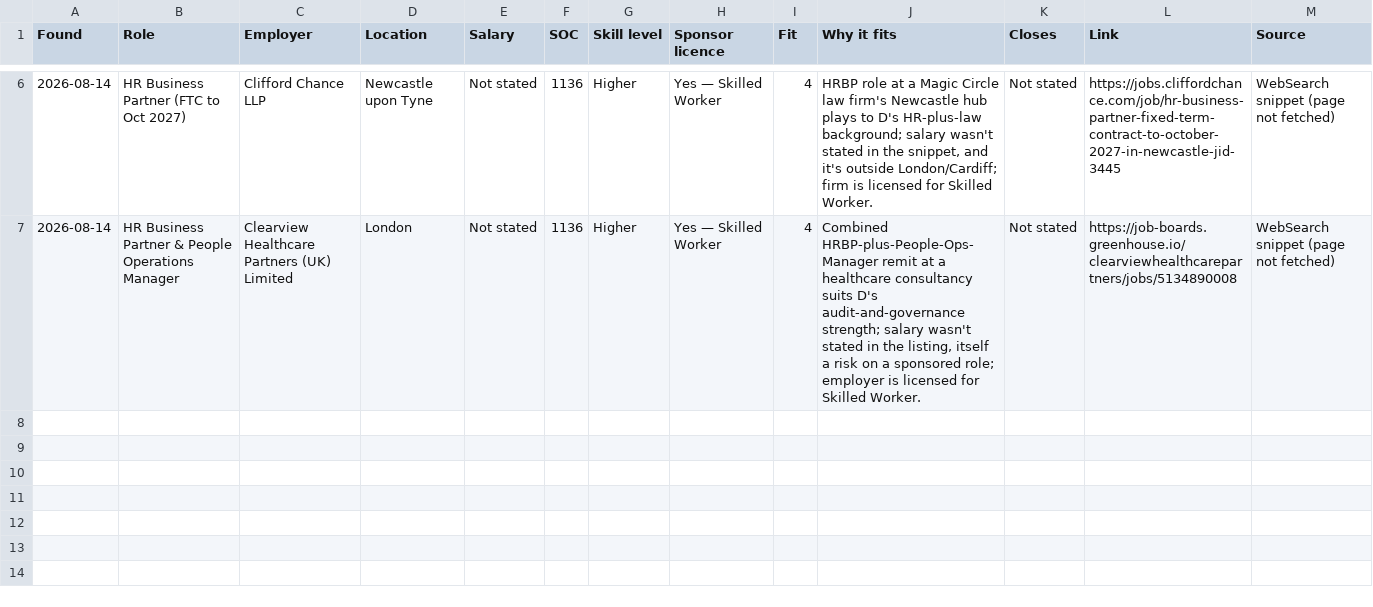
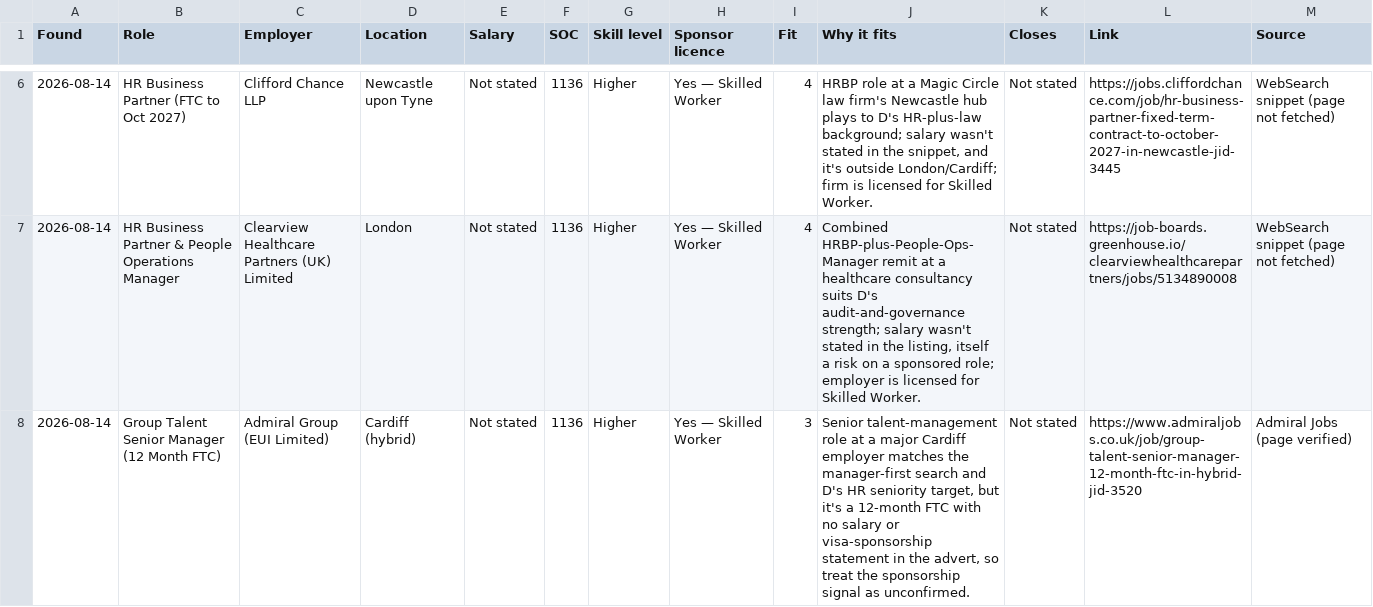
Before and after one commit to thetoyosibello/uk-sponsored-jobs, a CSV file: hr.csv, drawn as a sheet; only a part is shown, gaps mark what is left out; the diff covers the shown part only.

```diff
--- a/hr.csv
+++ b/hr.csv
@@ -7 +7,2 @@ Found,Role,Employer,Location,Salary,SOC,Skill level,Sponsor licence,Fit,Why it f
 2026-08-14,HR Business Partner & People Operations Manager,Clearview Healthcare Partners (UK) Limited,London,Not stated,1136,Higher,Yes — Skilled Worker,4,"Combined HRBP-plus-People-Ops-Manager remit at a healthcare consultancy suits D's audit-and-governance strength; salary wasn't stated in the listing, itself a risk on a sponsored role; employer is licensed for Skilled Worker.",Not stated,https://job-boards.greenhouse.io/clearviewhealthcarepartners/jobs/5134890008,WebSearch snippet (page not fetched)
+2026-08-14,Group Talent Senior Manager (12 Month FTC),Admiral Group (EUI Limited),Cardiff (hybrid),Not stated,1136,Higher,Yes — Skilled Worker,3,"Senior talent-management role at a major Cardiff employer matches the manager-first search and D's HR seniority target, but it's a 12-month FTC with no salary or visa-sponsorship statement in the advert, so treat the sponsorship signal as unconfirmed.",Not stated,https://www.admiraljobs.co.uk/job/group-talent-senior-manager-12-month-ftc-in-hybrid-jid-3520,Admiral Jobs (page verified)
```
Also changed, not shown: 1 added row elsewhere in this file, other.csv.
